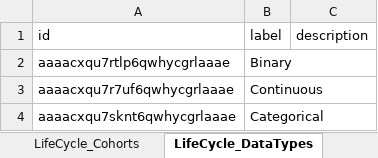
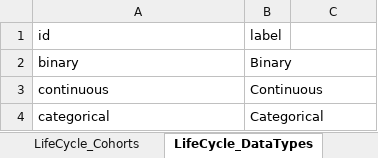
Before and after one commit to djvanenckevort/LifeCycle, an Excel workbook: model/catalogue.xlsx, sheet LifeCycle_DataTypes, drawn as a sheet; values as stored, in another font and other column widths than the file's, no borders; the diff names each change by its address in the sheet, - before the commit and + after, or states it on an @@ line.

```diff
--- a/model/catalogue.xlsx (sheet LifeCycle_DataTypes)
+++ b/model/catalogue.xlsx (sheet LifeCycle_DataTypes)
-C1: description
+C1: (empty)
-A2 (id): aaaacxqu7rtlp6qwhycgrlaaae
+A2 (id): binary
-A3 (id): aaaacxqu7r7uf6qwhycgrlaaae
+A3 (id): continuous
-A4 (id): aaaacxqu7sknt6qwhycgrlaaae
+A4 (id): categorical
```
Also changed, not shown: sheet attributes, sheet LifeCycle_Categories, sheet LifeCycle_Cohorts, sheet entities, sheet LifeCycle_Units, sheet LifeCycle_Status, 1 other file.
